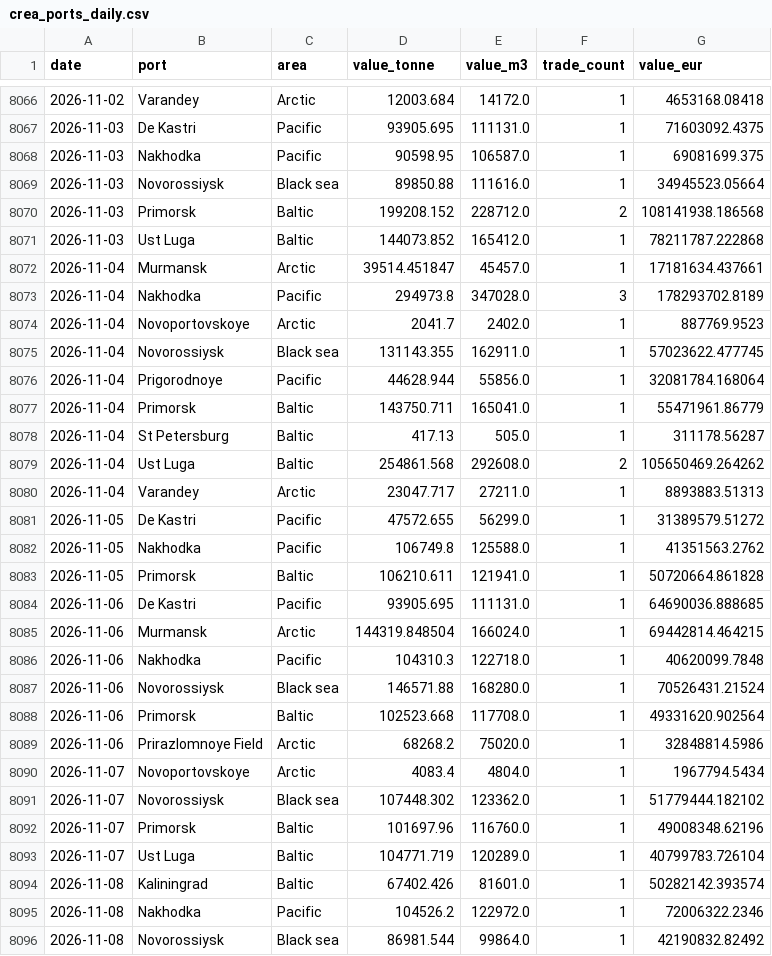
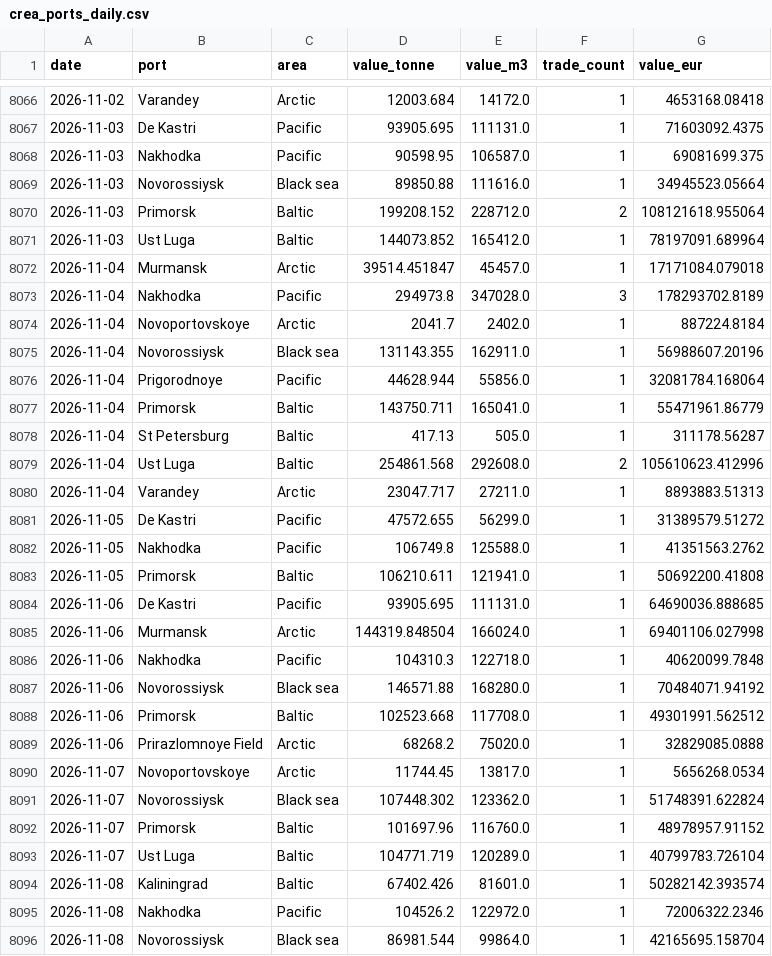
Before and after one commit to lorenzo-pasteris/Analisi-Russia-Ucraina, a CSV file: data/crea_ports_daily.csv, drawn as a sheet; only a part is shown, gaps mark what is left out; the diff covers the shown part only.

```diff
--- a/data/crea_ports_daily.csv
+++ b/data/crea_ports_daily.csv
@@ -8069,8 +8069,8 @@ date,port,area,value_tonne,value_m3,trade_count,value_eur
 2026-11-03,Novorossiysk,Black sea,89850.88,111616.0,1,34945523.05664
-2026-11-03,Primorsk,Baltic,199208.152,228712.0,2,108141938.186568
-2026-11-03,Ust Luga,Baltic,144073.852,165412.0,1,78211787.222868
-2026-11-04,Murmansk,Arctic,39514.451847,45457.0,1,17181634.437661
+2026-11-03,Primorsk,Baltic,199208.152,228712.0,2,108121618.955064
+2026-11-03,Ust Luga,Baltic,144073.852,165412.0,1,78197091.689964
+2026-11-04,Murmansk,Arctic,39514.451847,45457.0,1,17171084.079018
 2026-11-04,Nakhodka,Pacific,294973.8,347028.0,3,178293702.8189
-2026-11-04,Novoportovskoye,Arctic,2041.7,2402.0,1,887769.9523
-2026-11-04,Novorossiysk,Black sea,131143.355,162911.0,1,57023622.477745
+2026-11-04,Novoportovskoye,Arctic,2041.7,2402.0,1,887224.8184
+2026-11-04,Novorossiysk,Black sea,131143.355,162911.0,1,56988607.20196
 2026-11-04,Prigorodnoye,Pacific,44628.944,55856.0,1,32081784.168064
@@ -8078,3 +8078,3 @@ date,port,area,value_tonne,value_m3,trade_count,value_eur
 2026-11-04,St Petersburg,Baltic,417.13,505.0,1,311178.56287
-2026-11-04,Ust Luga,Baltic,254861.568,292608.0,2,105650469.264262
+2026-11-04,Ust Luga,Baltic,254861.568,292608.0,2,105610623.412996
 2026-11-04,Varandey,Arctic,23047.717,27211.0,1,8893883.51313
@@ -8082,12 +8082,12 @@ date,port,area,value_tonne,value_m3,trade_count,value_eur
 2026-11-05,Nakhodka,Pacific,106749.8,125588.0,1,41351563.2762
-2026-11-05,Primorsk,Baltic,106210.611,121941.0,1,50720664.861828
+2026-11-05,Primorsk,Baltic,106210.611,121941.0,1,50692200.41808
 2026-11-06,De Kastri,Pacific,93905.695,111131.0,1,64690036.888685
-2026-11-06,Murmansk,Arctic,144319.848504,166024.0,1,69442814.464215
+2026-11-06,Murmansk,Arctic,144319.848504,166024.0,1,69401106.027998
 2026-11-06,Nakhodka,Pacific,104310.3,122718.0,1,40620099.7848
-2026-11-06,Novorossiysk,Black sea,146571.88,168280.0,1,70526431.21524
-2026-11-06,Primorsk,Baltic,102523.668,117708.0,1,49331620.902564
-2026-11-06,Prirazlomnoye Field,Arctic,68268.2,75020.0,1,32848814.5986
-2026-11-07,Novoportovskoye,Arctic,4083.4,4804.0,1,1967794.5434
-2026-11-07,Novorossiysk,Black sea,107448.302,123362.0,1,51779444.182102
-2026-11-07,Primorsk,Baltic,101697.96,116760.0,1,49008348.62196
+2026-11-06,Novorossiysk,Black sea,146571.88,168280.0,1,70484071.94192
+2026-11-06,Primorsk,Baltic,102523.668,117708.0,1,49301991.562512
+2026-11-06,Prirazlomnoye Field,Arctic,68268.2,75020.0,1,32829085.0888
+2026-11-07,Novoportovskoye,Arctic,11744.45,13817.0,1,5656268.0534
+2026-11-07,Novorossiysk,Black sea,107448.302,123362.0,1,51748391.622824
+2026-11-07,Primorsk,Baltic,101697.96,116760.0,1,48978957.91152
 2026-11-07,Ust Luga,Baltic,104771.719,120289.0,1,40799783.726104
@@ -8095,2 +8095,2 @@ date,port,area,value_tonne,value_m3,trade_count,value_eur
 2026-11-08,Nakhodka,Pacific,104526.2,122972.0,1,72006322.2346
-2026-11-08,Novorossiysk,Black sea,86981.544,99864.0,1,42190832.82492
+2026-11-08,Novorossiysk,Black sea,86981.544,99864.0,1,42165695.158704
```
Also changed, not shown: 5 added rows and 104 edited cells elsewhere in this file, data/crea_counter.csv, data/crea_monthly.csv.
